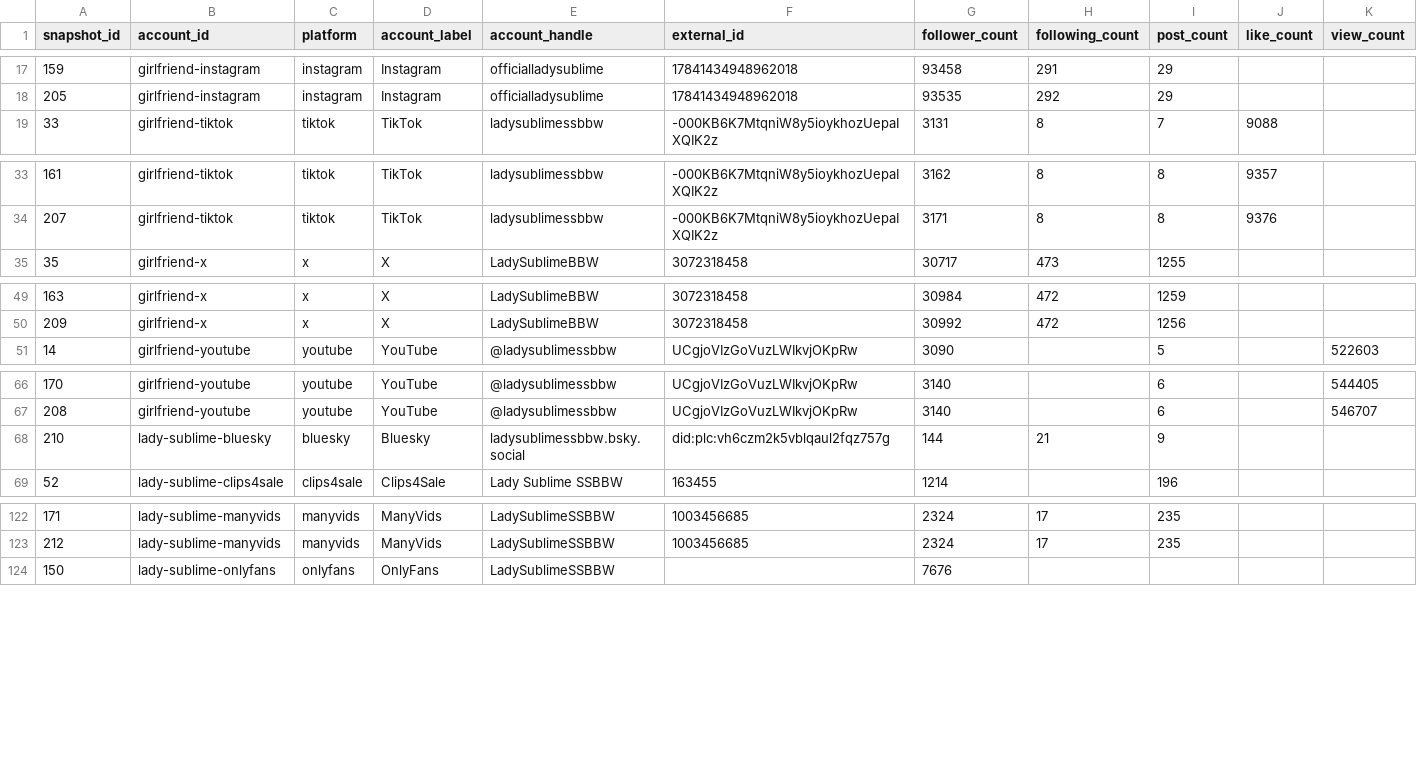
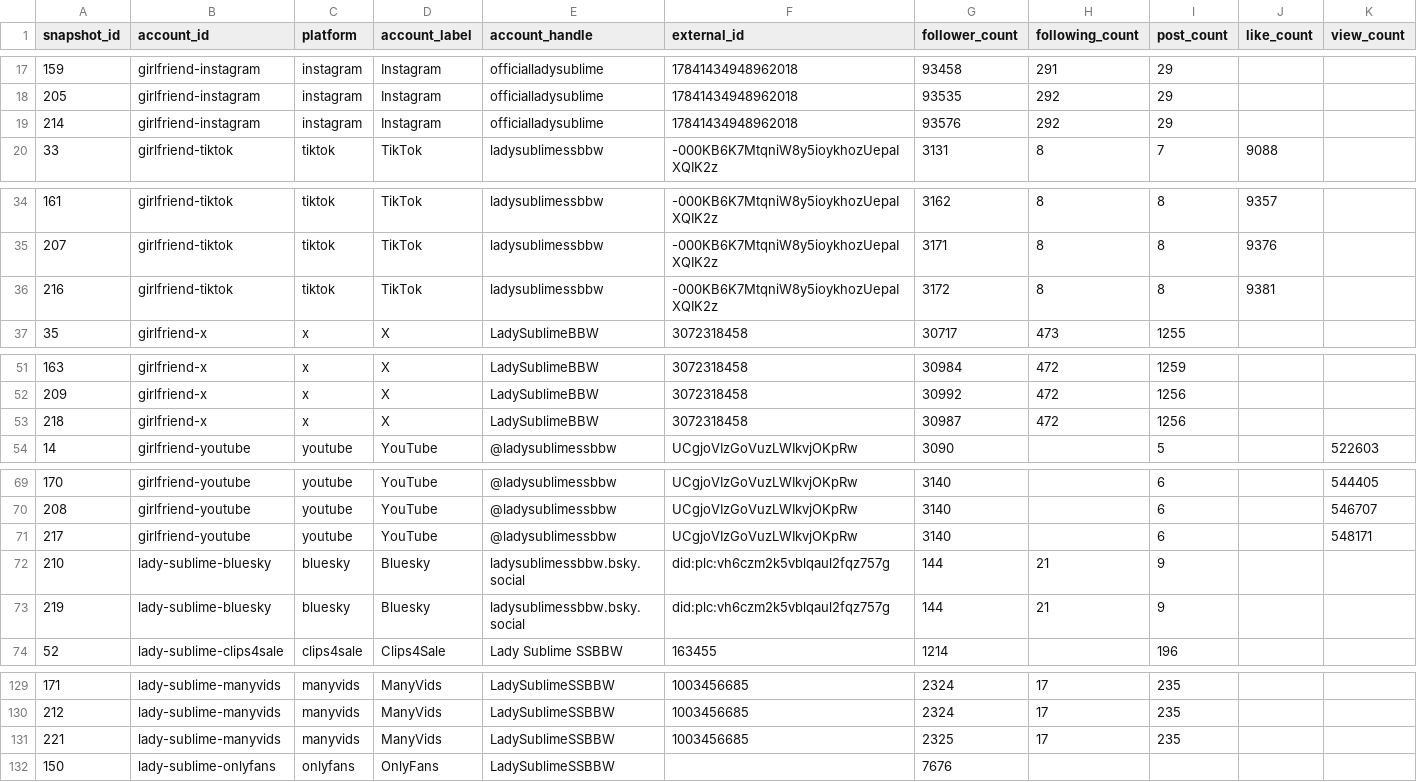
Before and after one commit to Trippaeon3/sublime-social-tracker-site, a CSV file: dashboard/data/daily_history.csv, drawn as a sheet; only a part is shown, gaps mark what is left out; rows hold the shown columns only; the diff covers the shown part only; the diff names each change by its address in the sheet, - before the commit and + after, or states it on an @@ line.

Commit message:
Refresh social dashboard snapshot

```diff
--- a/dashboard/data/daily_history.csv
+++ b/dashboard/data/daily_history.csv
+row 19: 214 | girlfriend-instagram | instagram | Instagram | officialladysublime | 17841434948962018 | 93576 | 292 | 29
+row 36: 216 | girlfriend-tiktok | tiktok | TikTok | ladysublimessbbw | -000KB6K7MtqniW8y5ioykhozUepaIXQIK2z | 3172 | 8 | 8 | 9381
+row 53: 218 | girlfriend-x | x | X | LadySublimeBBW | 3072318458 | 30987 | 472 | 1256
+row 71: 217 | girlfriend-youtube | youtube | YouTube | @ladysublimessbbw | UCgjoVIzGoVuzLWIkvjOKpRw | 3140 |  | 6 |  | 548171
+row 73: 219 | lady-sublime-bluesky | bluesky | Bluesky | ladysublimessbbw.bsky.social | did:plc:vh6czm2k5vblqaul2fqz757g | 144 | 21 | 9
+row 131: 221 | lady-sublime-manyvids | manyvids | ManyVids | LadySublimeSSBBW | 1003456685 | 2325 | 17 | 235
```
Also changed, not shown: 3 added rows elsewhere in this file, dashboard/data/platform_summary.csv, dashboard/data/source_freshness.csv, 5 other files.
